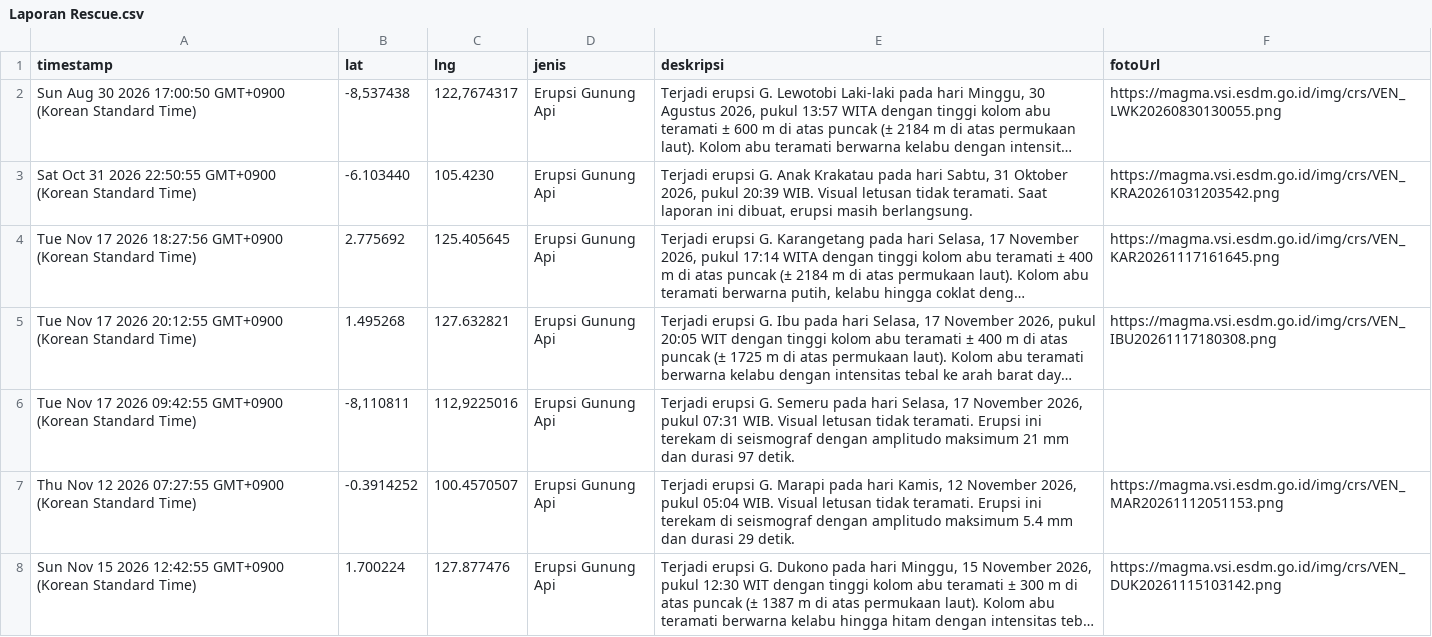
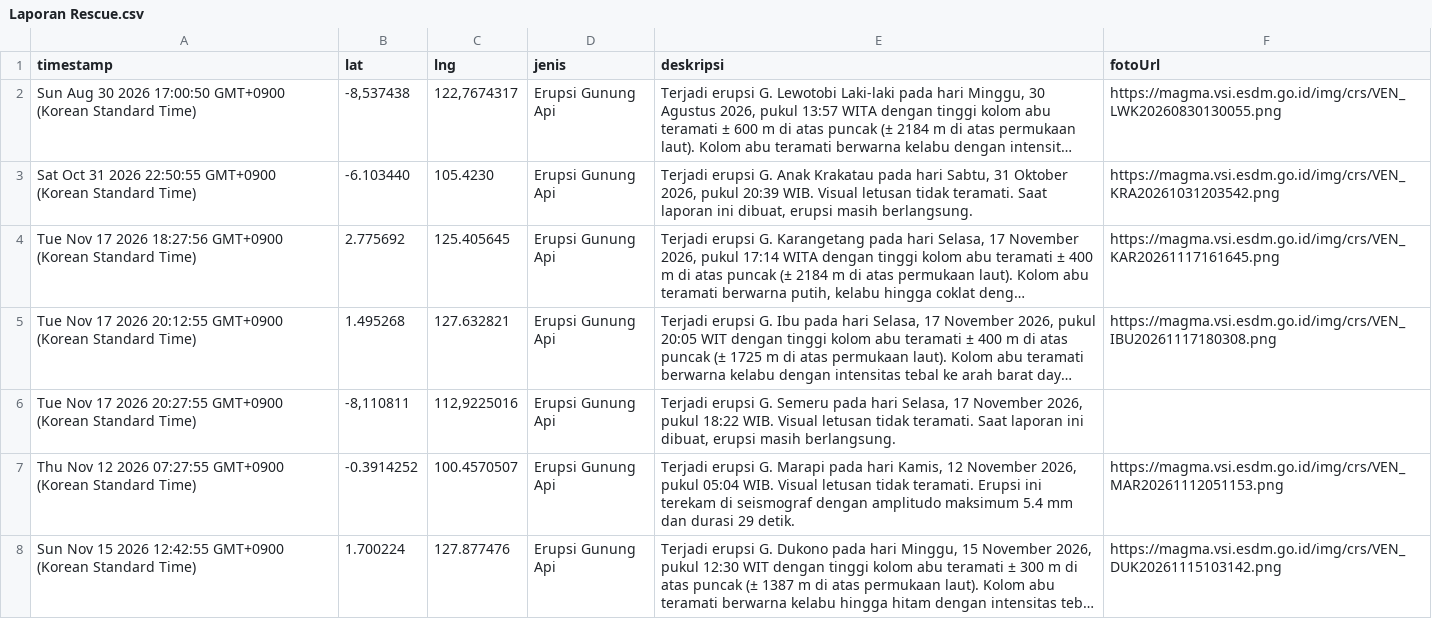
Before and after one commit to gpmlabuangnamrole-cell/Rescue, a CSV file: Laporan Rescue.csv, drawn as a sheet; only a part is shown; long unchanged cells end in …; the diff names each change by its address in the sheet, - before the commit and + after, or states it on an @@ line.

Commit message:
Update Laporan Rescue otomatis dari Google Sheet

```diff
--- a/Laporan Rescue.csv
+++ b/Laporan Rescue.csv
-A6 (timestamp): …17 2026 09:42:55 GMT+0900 (Korean…
+A6 (timestamp): …17 2026 20:27:55 GMT+0900 (Korean…
-E6 (deskripsi): …2026, pukul 07:31 WIB. Visual letusan tidak teramati. Erupsi ini terekam di seismograf dengan amplitudo maksimum 21 mm dan durasi 97 detik.
+E6 (deskripsi): …2026, pukul 18:22 WIB. Visual letusan tidak teramati. Saat laporan ini dibuat, erupsi masih berlangsung.
```
